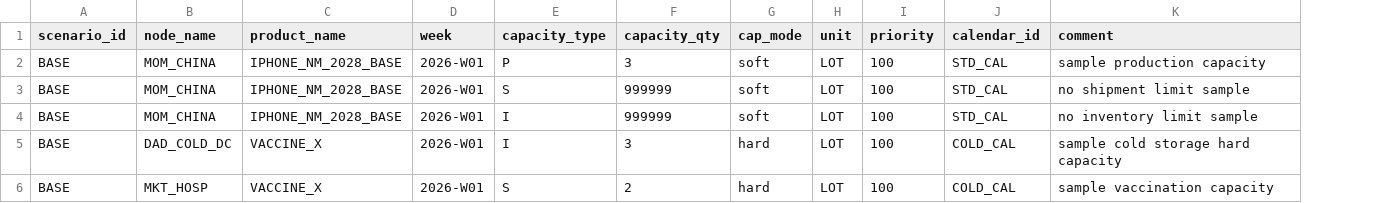
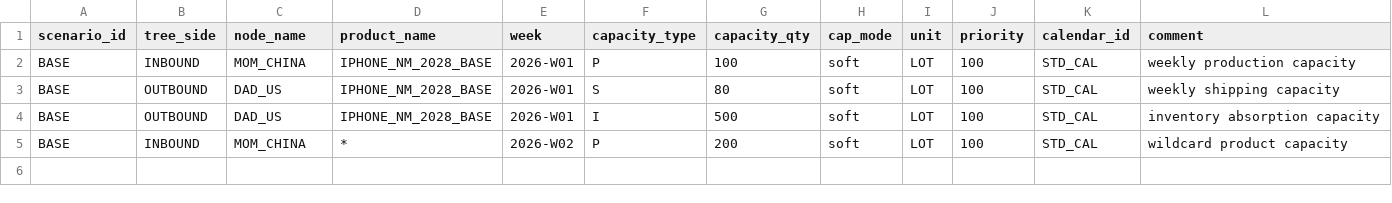
Before and after one commit to Yasushi-Osugi/wom_v1r0m0, a CSV file: pysi/master_data/capacity_master_sample.csv, drawn as a sheet; removed rows and columns are numbered as before the commit, all else as after; the diff names each change by its address in the sheet, - before the commit and + after, or states it on an @@ line.

Commit message:
Add v0r2-m2 capacity master I/O and exports

```diff
--- a/pysi/master_data/capacity_master_sample.csv
+++ b/pysi/master_data/capacity_master_sample.csv
+column B (tree_side), rows 2-5: INBOUND | OUTBOUND | OUTBOUND | INBOUND
-G2 (capacity_qty): 3
+G2 (capacity_qty): 100
-L2 (comment): sample production capacity
+L2 (comment): weekly production capacity
-C3:C4 (node_name): MOM_CHINA
+C3:C4 (node_name): DAD_US
-G3 (capacity_qty): 999999
+G3 (capacity_qty): 80
-L3 (comment): no shipment limit sample
+L3 (comment): weekly shipping capacity
-G4 (capacity_qty): 999999
+G4 (capacity_qty): 500
-L4 (comment): no inventory limit sample
+L4 (comment): inventory absorption capacity
-row 5: BASE | DAD_COLD_DC | VACCINE_X | 2026-W01 | I | 3 | hard | LOT | 100 | COLD_CAL | sample cold storage hard capacity
-C5 (node_name): MKT_HOSP
+C5 (node_name): MOM_CHINA
-D5 (product_name): VACCINE_X
+D5 (product_name): *
-E5 (week): 2026-W01
+E5 (week): 2026-W02
-F5 (capacity_type): S
+F5 (capacity_type): P
-G5 (capacity_qty): 2
+G5 (capacity_qty): 200
-H5 (cap_mode): hard
+H5 (cap_mode): soft
-K5 (calendar_id): COLD_CAL
+K5 (calendar_id): STD_CAL
-L5 (comment): sample vaccination capacity
+L5 (comment): wildcard product capacity
```
Also changed, not shown: 4 other files.
